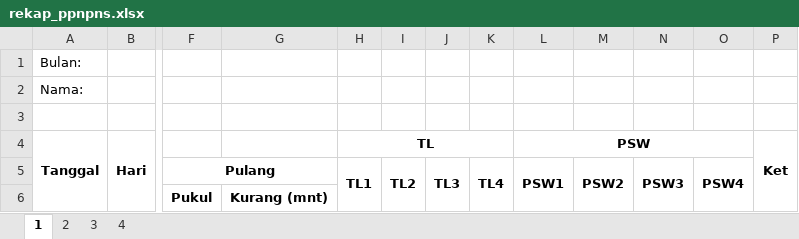
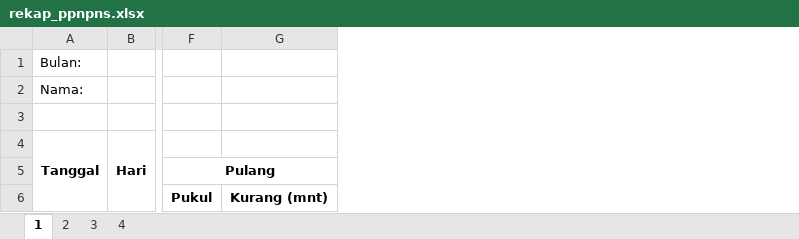
Before and after one commit to statistician7741/absen, an Excel workbook: rekap_ppnpns.xlsx, sheet 1, drawn as a sheet; only a part is shown, gaps mark what is left out; values as stored, in another font and other column widths than the file's, no borders; the diff names each change by its address in the sheet, - before the commit and + after, or states it on an @@ line.

```diff
--- a/rekap_ppnpns.xlsx (sheet 1)
+++ b/rekap_ppnpns.xlsx (sheet 1)
-column H (TL), row 5: TL1
-column I, row 5: TL2
-column J, row 5: TL3
-column K, row 5: TL4
-column L (PSW), row 5: PSW1
-column M, row 5: PSW2
-column N, row 5: PSW3
-column O, row 5: PSW4
-column P (Ket), empty
```
Also changed, not shown: sheet 2, sheet 3, sheet 4, 5 other files.
